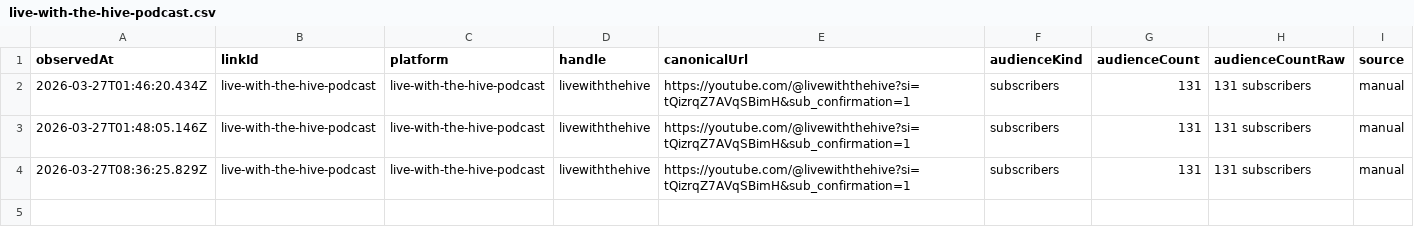
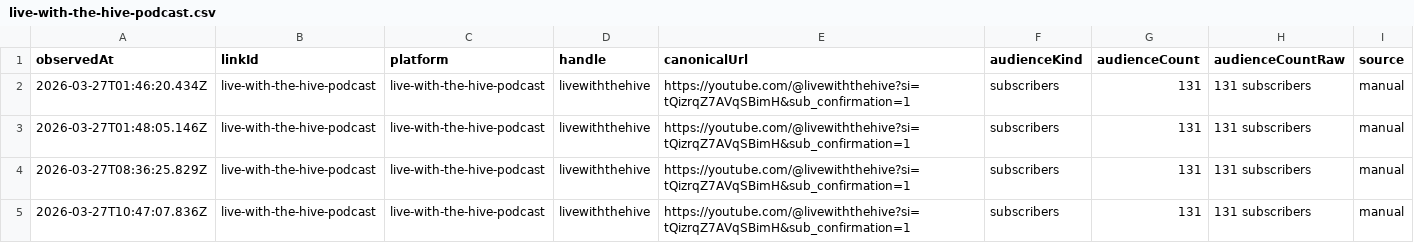
Before and after one commit to pRizz/open-links-sites, a CSV file: people/staci-costopoulos/cache/history/followers/live-with-the-hive-podcast.csv, drawn as a sheet; the diff names each change by its address in the sheet, - before the commit and + after, or states it on an @@ line.

```diff
--- a/people/staci-costopoulos/cache/history/followers/live-with-the-hive-podcast.csv
+++ b/people/staci-costopoulos/cache/history/followers/live-with-the-hive-podcast.csv
+row 5: 2026-03-27T10:47:07.836Z | live-with-the-hive-podcast | live-with-the-hive-podcast | livewiththehive | https://youtube.com/@livewiththehive?si=tQizrqZ7AVqSBimH&sub_confirmation=1 | subscribers | 131 | 131 subscribers | manual
```
Also changed, not shown: people/staci-costopoulos/cache/history/followers/rumble.csv, people/staci-costopoulos/cache/history/followers/x.csv, 12 other files.
